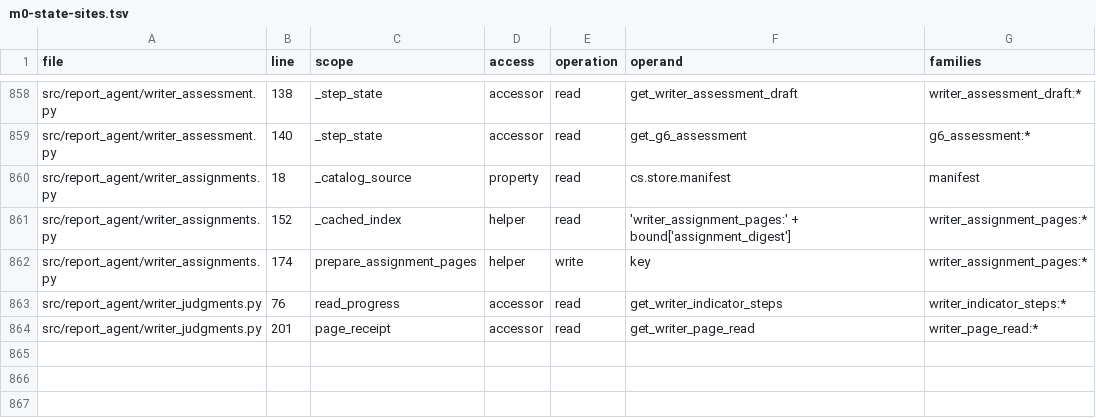
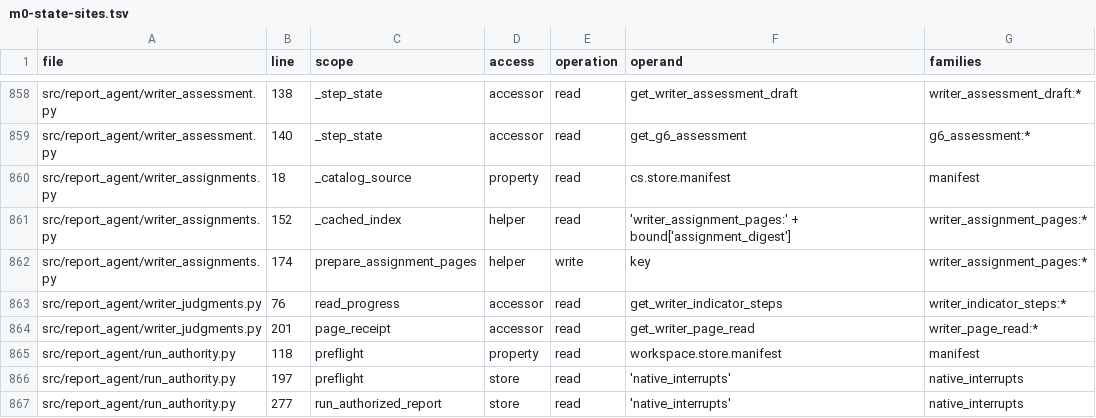
Before and after one commit to aleph2/report-agent-system, a TSV file: docs/reviews/m0-state-sites.tsv, drawn as a sheet; only a part is shown, gaps mark what is left out.

```diff
--- a/docs/reviews/m0-state-sites.tsv
+++ b/docs/reviews/m0-state-sites.tsv
@@ -864 +864,4 @@ src/report_agent/writer_judgments.py	76	read_progress	accessor	read	get_writer_i
 src/report_agent/writer_judgments.py	201	page_receipt	accessor	read	get_writer_page_read	writer_page_read:*
+src/report_agent/run_authority.py	118	preflight	property	read	workspace.store.manifest	manifest
+src/report_agent/run_authority.py	197	preflight	store	read	'native_interrupts'	native_interrupts
+src/report_agent/run_authority.py	277	run_authorized_report	store	read	'native_interrupts'	native_interrupts
```
Also changed, not shown: 1 other file.
